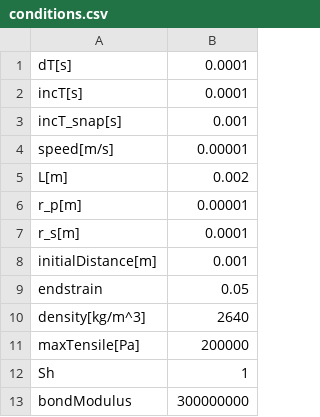
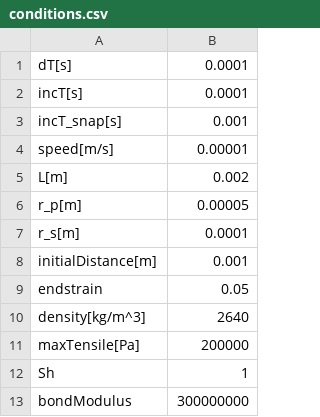
Before and after one commit to YEWENXIANG-1997/DEM, a CSV file: conditions.csv, drawn as a sheet; only a part is shown.

```diff
--- a/conditions.csv
+++ b/conditions.csv
@@ -5,3 +5,3 @@ speed[m/s],0.00001
 L[m],0.002
-r_p[m],0.00001
+r_p[m],0.00005
 r_s[m],0.0001
```
Also changed, not shown: 6 other files.
